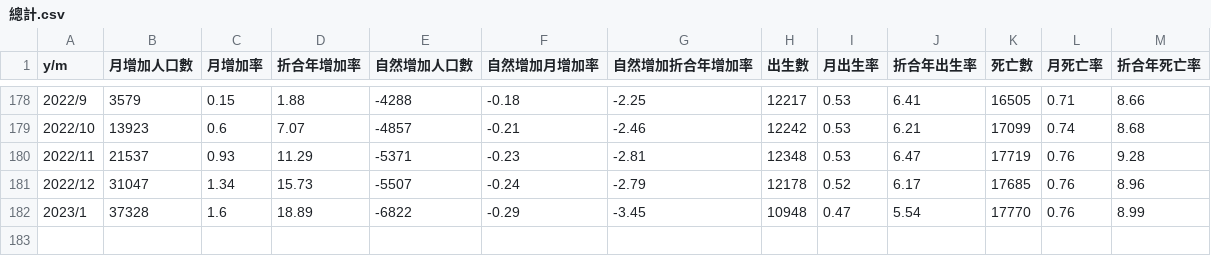
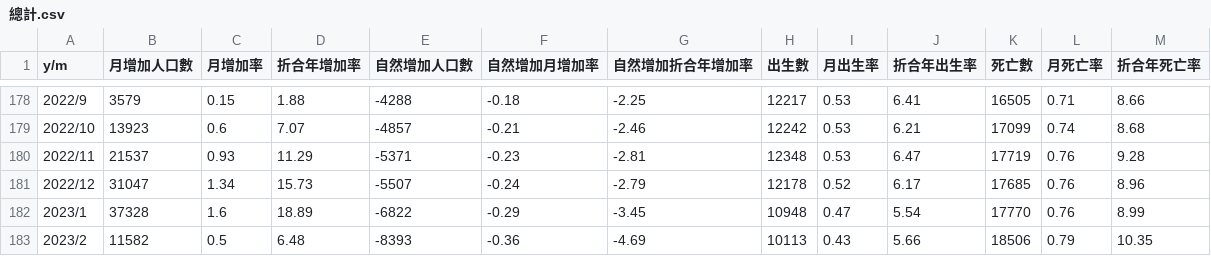
Before and after one commit to kiang/www.ris.gov.tw, a CSV file: docs/csv/birth_death_city/總計.csv, drawn as a sheet; only a part is shown, gaps mark what is left out; the diff names each change by its address in the sheet, - before the commit and + after, or states it on an @@ line.

```diff
--- a/docs/csv/birth_death_city/總計.csv
+++ b/docs/csv/birth_death_city/總計.csv
+row 183: 2023/2 | 11582 | 0.5 | 6.48 | -8393 | -0.36 | -4.69 | 10113 | 0.43 | 5.66 | 18506 | 0.79 | 10.35
```
Also changed, not shown: docs/csv/birth_death_city/嘉義縣.csv, docs/csv/birth_death_city/新北市.csv, 26 other files.
